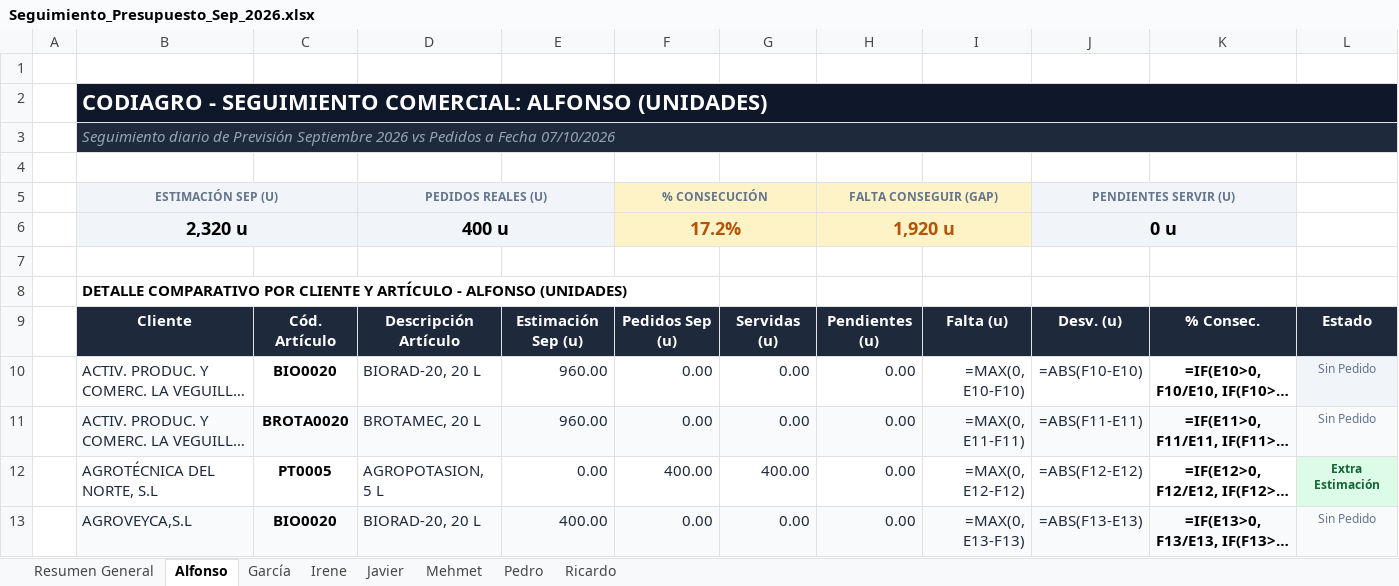
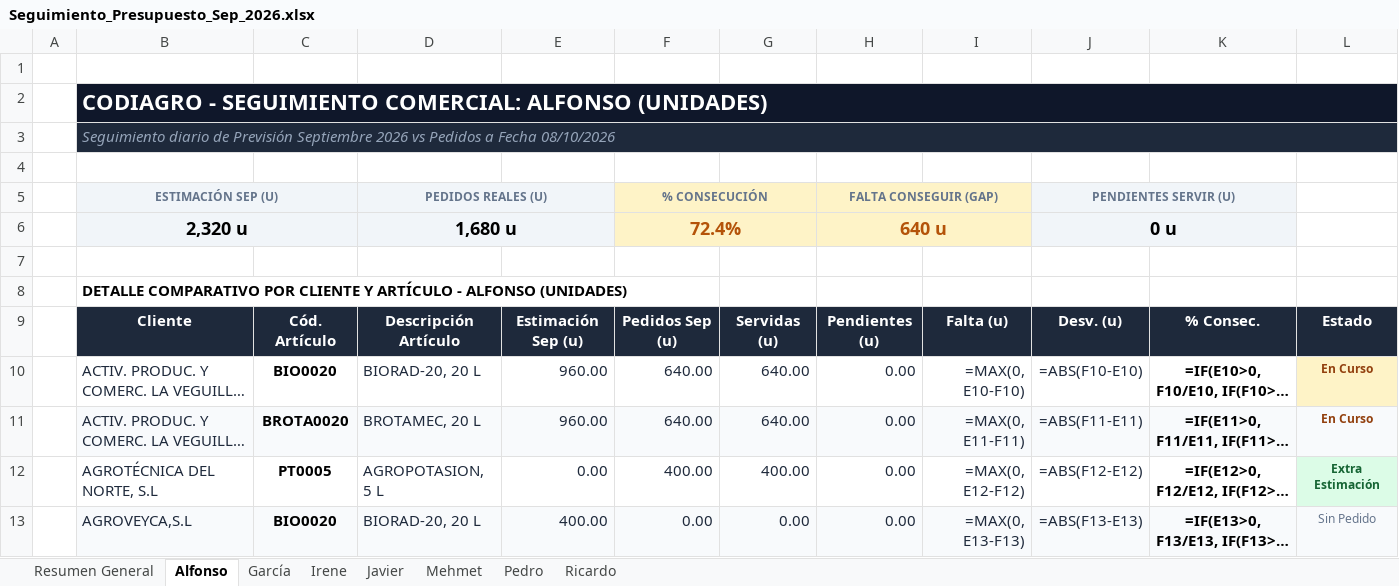
Before and after one commit to codiagrooscar/dashboard-presupuesto-2026, an Excel workbook: Seguimiento_Presupuesto_Sep_2026.xlsx, sheet Alfonso, drawn as a sheet; only a part is shown; long unchanged cells end in …; values as stored, in another font and other column widths than the file's, no borders; formulas without a stored value are shown as written; removed rows and columns are numbered as before the commit, all else as after; the diff names each change by its address in the sheet, - before the commit and + after, or states it on an @@ line.

Commit message:
Actualizacion diaria de pedidos y stock al 08.10.2026: 53.240 u pedidos en Octubre y 75.569 u pendientes en MRP

```diff
--- a/Seguimiento_Presupuesto_Sep_2026.xlsx (sheet Alfonso)
+++ b/Seguimiento_Presupuesto_Sep_2026.xlsx (sheet Alfonso)
-B3: …a Fecha 07/10/2026
+B3: …a Fecha 08/10/2026
-row 6:  | 2,320 u |  | 400 u |  | 17.2% |  | 1,920 u |  | 0 u
+row 6:  | 2,320 u |  | 1,680 u |  | 72.4% |  | 640 u |  | 0 u
-F10:F11: 0.00
+F10:F11: 640.00
-G10:G11: 0.00
+G10:G11: 640.00
-L10:L11: Sin Pedido
+L10:L11: En Curso
@@ L10:L11 bold: off → on, text colour: #64748B → #92400E @@
-L10 fill: #F1F5F9
+L10 fill: #FEF3C7
```
Also changed, not shown: sheet Irene, sheet Javier, sheet Resumen General, sheet Ricardo, sheet Mehmet, sheet Pedro, 1 more sheet, Orden_Fabricacion_MRP_Codiagro.xlsx, web_dashboard/Orden_Fabricacion_MRP_Codiagro.xlsx, 11 other files.
